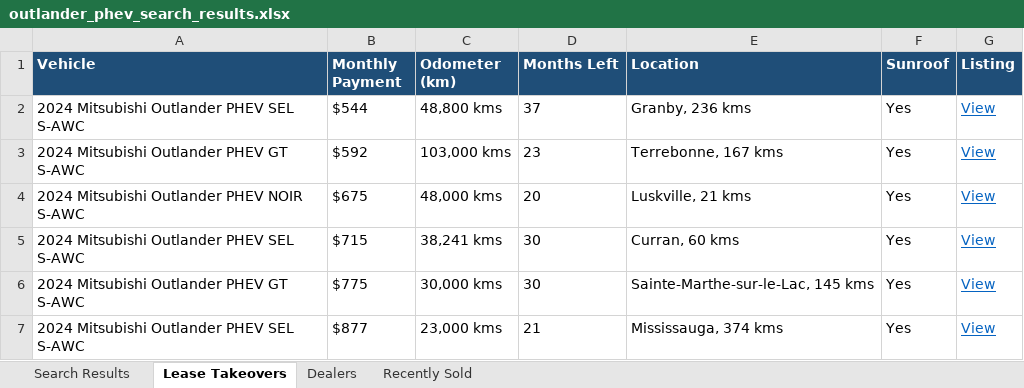
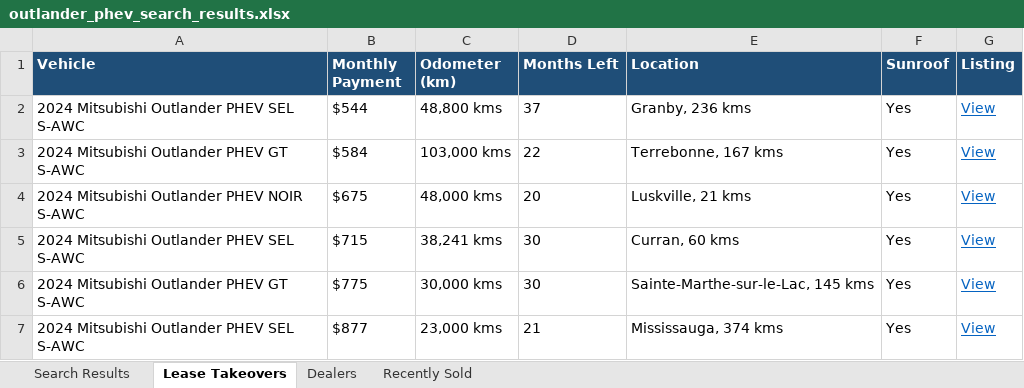
Before and after one commit to mdnaseershah/vehicle-search-automation, an Excel workbook: outlander_phev_search_results.xlsx, sheet Lease Takeovers, drawn as a sheet; values as stored, in another font and other column widths than the file's, no borders; the diff names each change by its address in the sheet, - before the commit and + after, or states it on an @@ line.

```diff
--- a/outlander_phev_search_results.xlsx (sheet Lease Takeovers)
+++ b/outlander_phev_search_results.xlsx (sheet Lease Takeovers)
-B3 (Monthly Payment): $592
+B3 (Monthly Payment): $584
-D3 (Months Left): 23
+D3 (Months Left): 22
```
Also changed, not shown: sheet Recently Sold, sheet Search Results, 3 other files.
